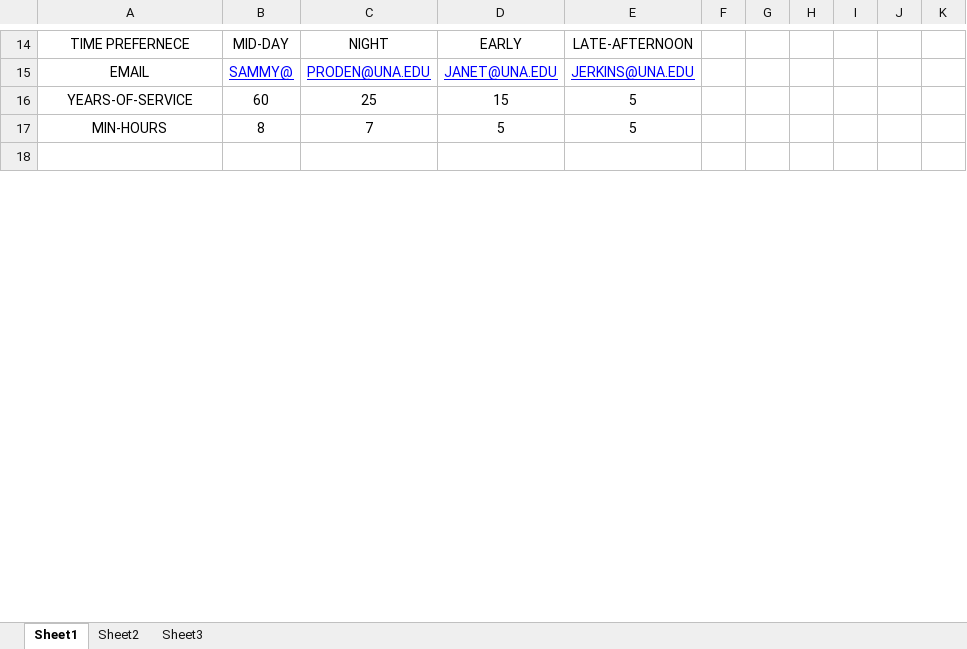
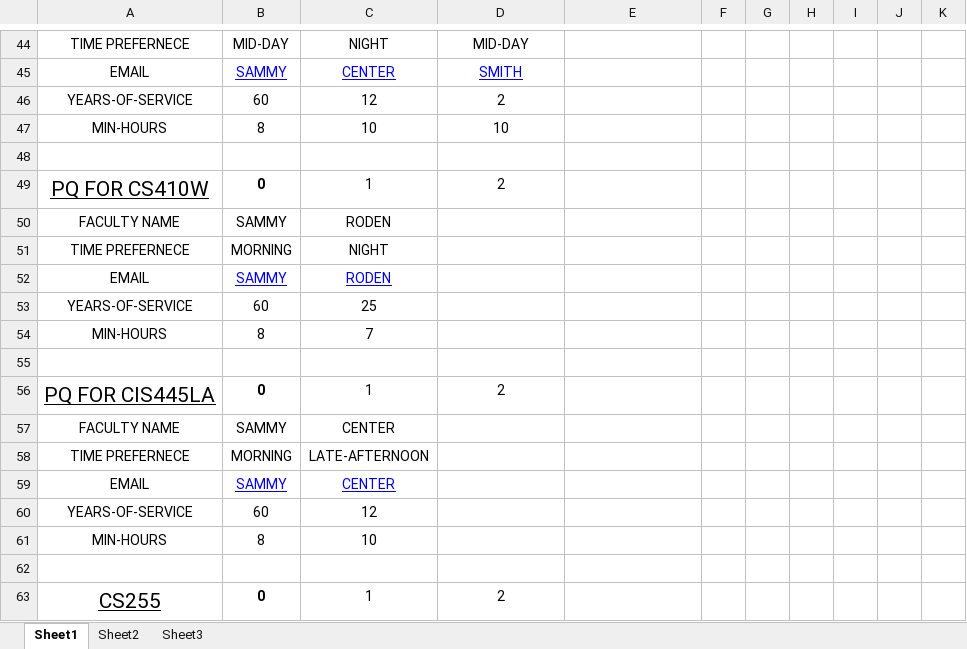
Before and after one commit to UNA13BlueTeam/TeamSquirtle, an Excel workbook: TestFiles/SchedulingAlgorithmTestScenarios/Scenario1/ARRAY VIEW.xlsx, sheet Sheet1, drawn as a sheet; only a part is shown, gaps mark what is left out; the shorter side is filled out with more unchanged rows; values as stored, in another font and other column widths than the file's, no borders; addresses are those after the commit; the diff covers the shown part only; the diff names each change by its address in the sheet, - before the commit and + after, or states it on an @@ line.

```diff
--- a/TestFiles/SchedulingAlgorithmTestScenarios/Scenario1/ARRAY VIEW.xlsx (sheet Sheet1)
+++ b/TestFiles/SchedulingAlgorithmTestScenarios/Scenario1/ARRAY VIEW.xlsx (sheet Sheet1)
-D44: EARLY
+D44: MID-DAY
-E44: LATE-AFTERNOON
+E44: (empty)
+row 45: EMAIL | SAMMY | CENTER | SMITH
+row 46: YEARS-OF-SERVICE | 60 | 12 | 2
+row 47: MIN-HOURS | 8 | 10 | 10
+row 48: (empty)
+row 49: PQ FOR CS410W | 0 | 1 | 2
+row 50: FACULTY NAME | SAMMY | RODEN
+row 51: TIME PREFERNECE | MORNING | NIGHT
-B52: SAMMY@
+B52: SAMMY
-C52: PRODEN@UNA.EDU
+C52: RODEN
-D52: JANET@UNA.EDU
+D52: (empty)
-E52: JERKINS@UNA.EDU
+E52: (empty)
-D53: 15
+D53: (empty)
-E53:E54: 5
+E53:E54: (empty)
-D54: 5
+D54: (empty)
+row 55: (empty)
+row 56: PQ FOR CIS445LA | 0 | 1 | 2
+row 57: FACULTY NAME | SAMMY | CENTER
+row 58: TIME PREFERNECE | MORNING | LATE-AFTERNOON
+row 59: EMAIL | SAMMY | CENTER
+row 60: YEARS-OF-SERVICE | 60 | 12
+row 61: MIN-HOURS | 8 | 10
+row 62: (empty)
+row 63: CS255 | 0 | 1 | 2
```
Also changed, not shown: 123 added rows, 10 removed rows, 29 edited cells and cell formats elsewhere in this sheet, TestFiles/SchedulingAlgorithmTestScenarios/Scenario 2/ARRAY vIEW FOR SCENARIO 2.xlsx, 7 other files.
